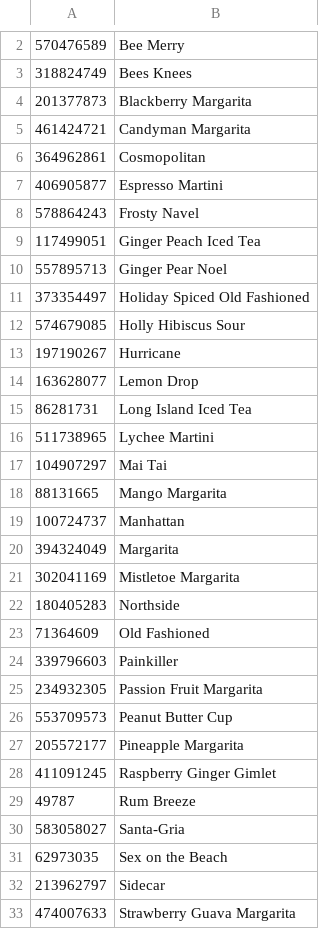
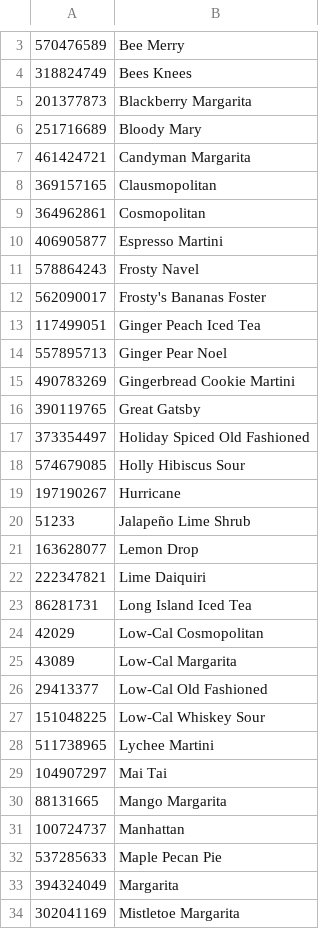
Before and after one commit to romkal/bartesian_barcode, a CSV file: app/src/main/assets/pods_data.csv, drawn as a sheet; only a part is shown, gaps mark what is left out; the shorter side is filled out with more unchanged rows; the diff covers the shown part only.

```diff
--- a/app/src/main/assets/pods_data.csv
+++ b/app/src/main/assets/pods_data.csv
@@ -4,3 +5,5 @@
 201377873,Blackberry Margarita
+251716689,Bloody Mary
 461424721,Candyman Margarita
+369157165,Clausmopolitan
 364962861,Cosmopolitan
@@ -8,4 +11,7 @@
 578864243,Frosty Navel
+562090017,Frosty's Bananas Foster
 117499051,Ginger Peach Iced Tea
 557895713,Ginger Pear Noel
+490783269,Gingerbread Cookie Martini
+390119765,Great Gatsby
 373354497,Holiday Spiced Old Fashioned
@@ -13,4 +19,10 @@
 197190267,Hurricane
+51233,Jalapeño Lime Shrub
 163628077,Lemon Drop
+222347821,Lime Daiquiri
 86281731,Long Island Iced Tea
+42029,Low-Cal Cosmopolitan
+43089,Low-Cal Margarita
+29413377,Low-Cal Old Fashioned
+151048225,Low-Cal Whiskey Sour
 511738965,Lychee Martini
@@ -19,2 +31,3 @@
 100724737,Manhattan
+537285633,Maple Pecan Pie
 394324049,Margarita
```
Also changed, not shown: 9 added rows and 2 edited cells elsewhere in this file, 4 other files.
